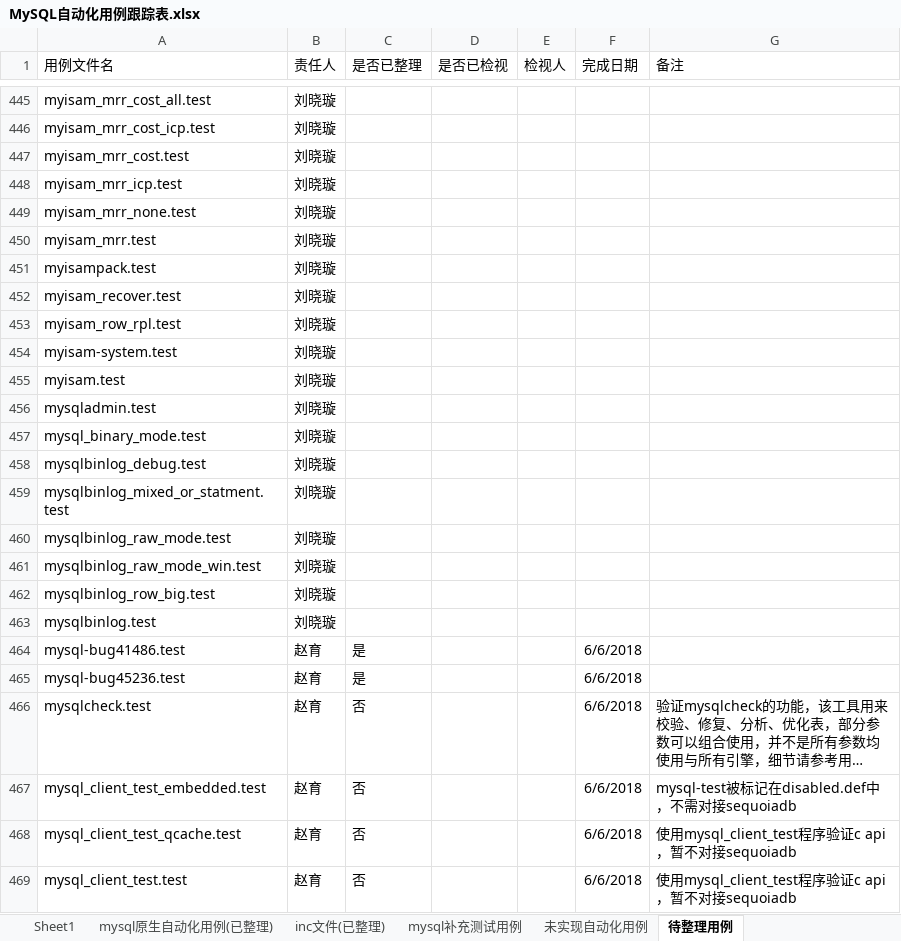
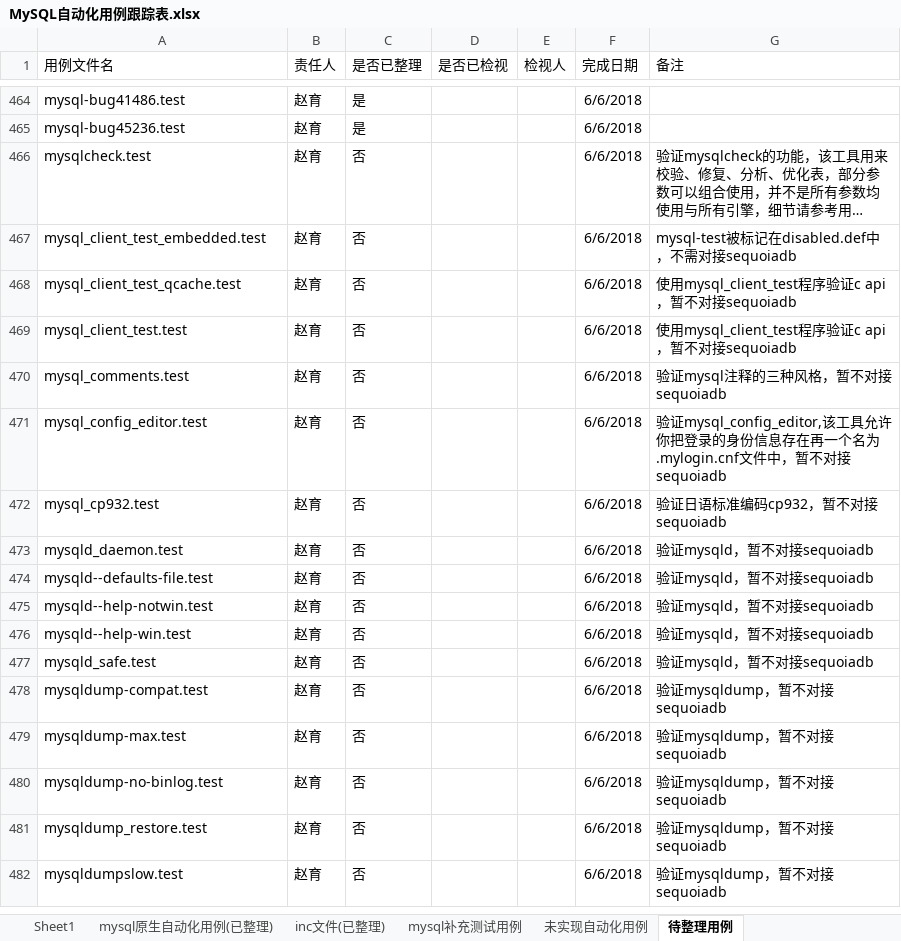
Before and after one commit to Vivian-hihi/SequoiaDB, an Excel workbook: internal_doc/05.测试设计/story/mysql连接器/MySQL自动化用例跟踪表.xlsx, sheet 待整理用例, drawn as a sheet; only a part is shown, gaps mark what is left out; the shorter side is filled out with more unchanged rows; long unchanged cells end in …; values as stored, in another font and other column widths than the file's, no borders; the diff covers the shown part only; the diff names each change by its address in the sheet, - before the commit and + after, or states it on an @@ line.

Commit message:
更新mysql自动化用例跟踪表格
git-svn-id: http://192.168.20.11/sequoiadb/trunk@35855 6121f079-4a18-41d3-8c30-8870a322f2c2

```diff
--- a/internal_doc/05.测试设计/story/mysql连接器/MySQL自动化用例跟踪表.xlsx (sheet 待整理用例)
+++ b/internal_doc/05.测试设计/story/mysql连接器/MySQL自动化用例跟踪表.xlsx (sheet 待整理用例)
@@ row 445 hidden: myisam_mrr_cost_all.test | 刘晓璇 @@
@@ row 446 hidden: myisam_mrr_cost_icp.test | 刘晓璇 @@
@@ row 447 hidden: myisam_mrr_cost.test | 刘晓璇 @@
@@ row 448 hidden: myisam_mrr_icp.test | 刘晓璇 @@
@@ row 449 hidden: myisam_mrr_none.test | 刘晓璇 @@
@@ row 450 hidden: myisam_mrr.test | 刘晓璇 @@
@@ row 451 hidden: myisampack.test | 刘晓璇 @@
@@ row 452 hidden: myisam_recover.test | 刘晓璇 @@
@@ row 453 hidden: myisam_row_rpl.test | 刘晓璇 @@
@@ row 454 hidden: myisam-system.test | 刘晓璇 @@
@@ row 455 hidden: myisam.test | 刘晓璇 @@
@@ row 456 hidden: mysqladmin.test | 刘晓璇 @@
@@ row 457 hidden: mysql_binary_mode.test | 刘晓璇 @@
@@ row 458 hidden: mysqlbinlog_debug.test | 刘晓璇 @@
@@ row 459 hidden: mysqlbinlog_mixed_or_statment.test | 刘晓璇 @@
@@ row 460 hidden: mysqlbinlog_raw_mode.test | 刘晓璇 @@
@@ row 461 hidden: mysqlbinlog_raw_mode_win.test | 刘晓璇 @@
@@ row 462 hidden: mysqlbinlog_row_big.test | 刘晓璇 @@
@@ row 463 hidden: mysqlbinlog.test | 刘晓璇 @@
```
Also changed, not shown: 441 hidden or unhidden rows and 1 edited cell elsewhere in this sheet.
